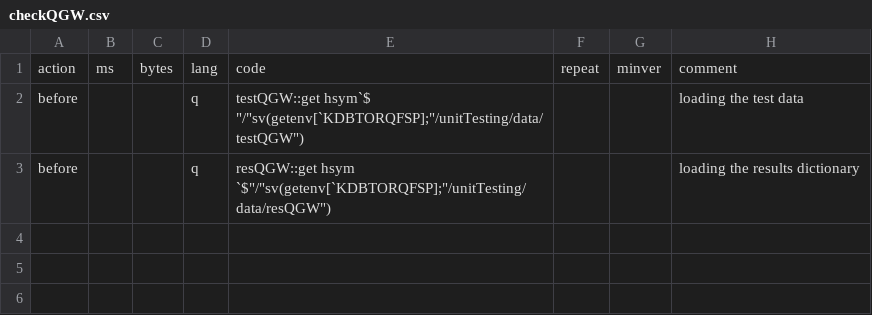
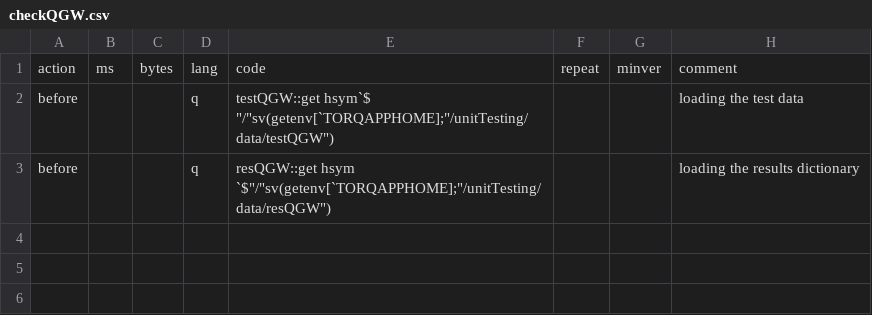
Before and after one commit to DataIntellectTech/TorQ-Finance-Starter-Pack, a CSV file: unitTesting/testCSV/checkQGW.csv, drawn as a sheet; only a part is shown.

```diff
--- a/unitTesting/testCSV/checkQGW.csv
+++ b/unitTesting/testCSV/checkQGW.csv
@@ -1,4 +1,4 @@
 action,ms,bytes,lang,code,repeat,minver,comment
-before,,,q,testQGW::get hsym`$ "/"sv(getenv[`KDBTORQFSP];"/unitTesting/data/testQGW"),,,loading the test data
-before,,,q,resQGW::get hsym `$"/"sv(getenv[`KDBTORQFSP];"/unitTesting/data/resQGW"),,,loading the results dictionary
+before,,,q,testQGW::get hsym`$ "/"sv(getenv[`TORQAPPHOME];"/unitTesting/data/testQGW"),,,loading the test data
+before,,,q,resQGW::get hsym `$"/"sv(getenv[`TORQAPPHOME];"/unitTesting/data/resQGW"),,,loading the results dictionary
 
```
Also changed, not shown: appconfig/process.csv, unitTesting/testCSV/eodsummary.csv, 9 other files.
